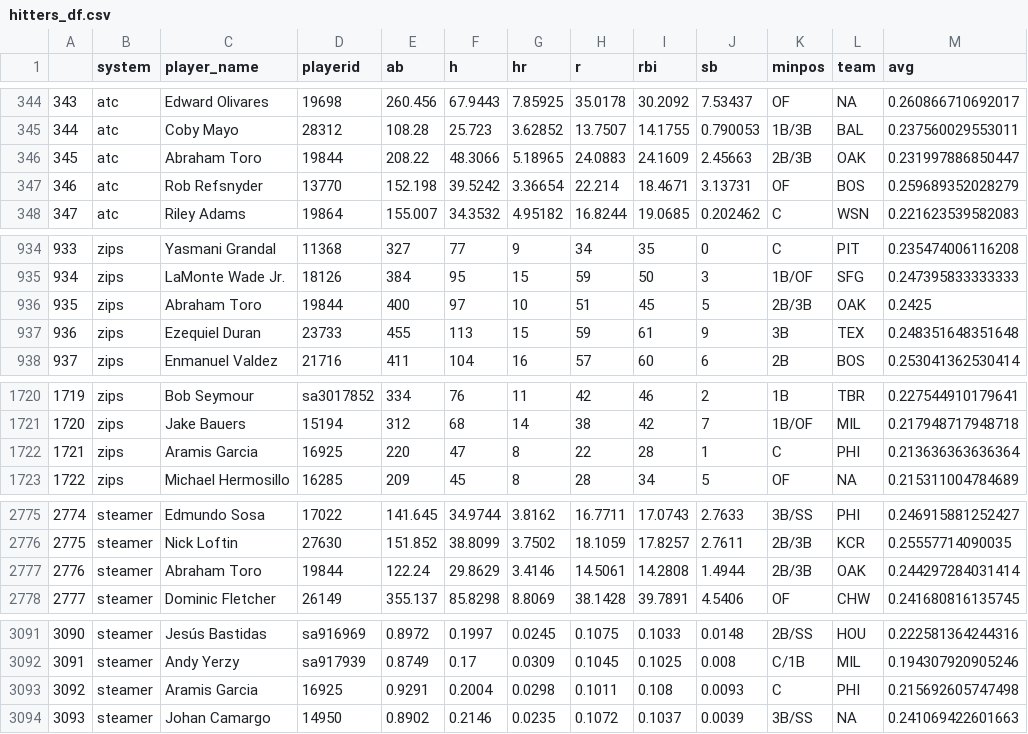
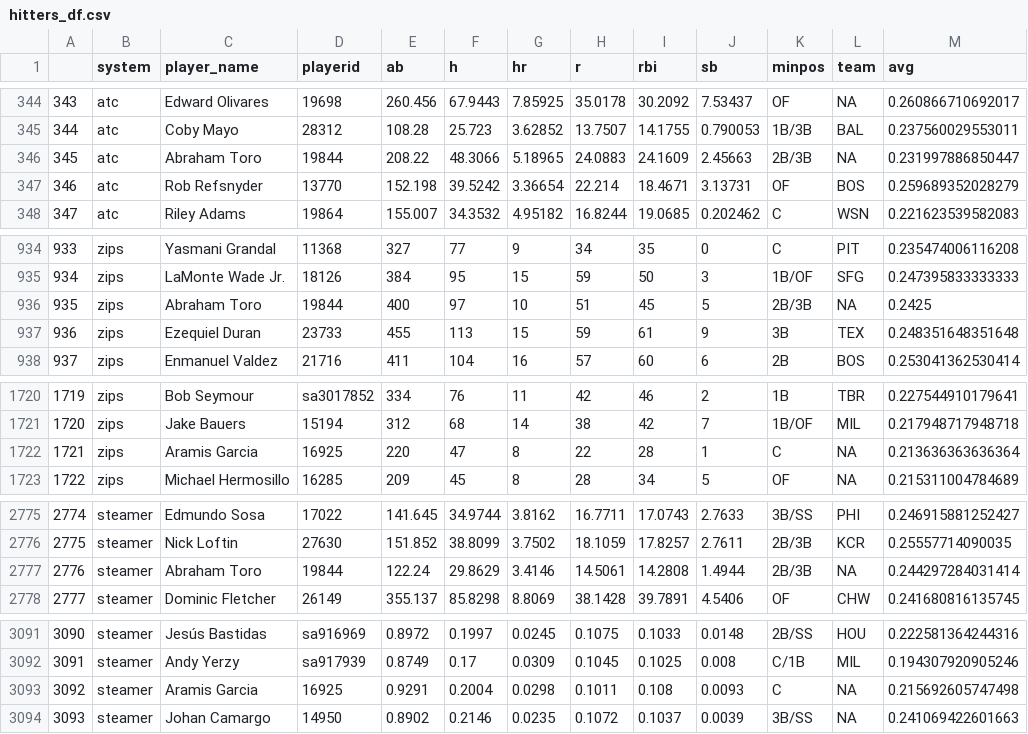
Before and after one commit to SamuelLachance/Betting, a CSV file: ottoneu/hitters_df.csv, drawn as a sheet; only a part is shown, gaps mark what is left out; the diff covers the shown part only.

```diff
--- a/ottoneu/hitters_df.csv
+++ b/ottoneu/hitters_df.csv
@@ -345,3 +345,3 @@
 "344","atc","Coby Mayo","28312",108.28,25.723,3.62852,13.7507,14.1755,0.790053,"1B/3B","BAL",0.237560029553011
-"345","atc","Abraham Toro","19844",208.22,48.3066,5.18965,24.0883,24.1609,2.45663,"2B/3B","OAK",0.231997886850447
+"345","atc","Abraham Toro","19844",208.22,48.3066,5.18965,24.0883,24.1609,2.45663,"2B/3B",NA,0.231997886850447
 "346","atc","Rob Refsnyder","13770",152.198,39.5242,3.36654,22.214,18.4671,3.13731,"OF","BOS",0.259689352028279
@@ -935,3 +935,3 @@
 "934","zips","LaMonte Wade Jr.","18126",384,95,15,59,50,3,"1B/OF","SFG",0.247395833333333
-"935","zips","Abraham Toro","19844",400,97,10,51,45,5,"2B/3B","OAK",0.2425
+"935","zips","Abraham Toro","19844",400,97,10,51,45,5,"2B/3B",NA,0.2425
 "936","zips","Ezequiel Duran","23733",455,113,15,59,61,9,"3B","TEX",0.248351648351648
@@ -1721,3 +1721,3 @@
 "1720","zips","Jake Bauers","15194",312,68,14,38,42,7,"1B/OF","MIL",0.217948717948718
-"1721","zips","Aramis Garcia","16925",220,47,8,22,28,1,"C","PHI",0.213636363636364
+"1721","zips","Aramis Garcia","16925",220,47,8,22,28,1,"C",NA,0.213636363636364
 "1722","zips","Michael Hermosillo","16285",209,45,8,28,34,5,"OF",NA,0.215311004784689
@@ -2776,3 +2776,3 @@
 "2775","steamer","Nick Loftin","27630",151.852,38.8099,3.7502,18.1059,17.8257,2.7611,"2B/3B","KCR",0.25557714090035
-"2776","steamer","Abraham Toro","19844",122.24,29.8629,3.4146,14.5061,14.2808,1.4944,"2B/3B","OAK",0.244297284031414
+"2776","steamer","Abraham Toro","19844",122.24,29.8629,3.4146,14.5061,14.2808,1.4944,"2B/3B",NA,0.244297284031414
 "2777","steamer","Dominic Fletcher","26149",355.137,85.8298,8.8069,38.1428,39.7891,4.5406,"OF","CHW",0.241680816135745
@@ -3092,3 +3092,3 @@
 "3091","steamer","Andy Yerzy","sa917939",0.8749,0.17,0.0309,0.1045,0.1025,0.008,"C/1B","MIL",0.194307920905246
-"3092","steamer","Aramis Garcia","16925",0.9291,0.2004,0.0298,0.1011,0.108,0.0093,"C","PHI",0.215692605747498
+"3092","steamer","Aramis Garcia","16925",0.9291,0.2004,0.0298,0.1011,0.108,0.0093,"C",NA,0.215692605747498
 "3093","steamer","Johan Camargo","14950",0.8902,0.2146,0.0235,0.1072,0.1037,0.0039,"3B/SS",NA,0.241069422601663
```
Also changed, not shown: 2 edited cells elsewhere in this file, ottoneu/pitchers_df.csv.
